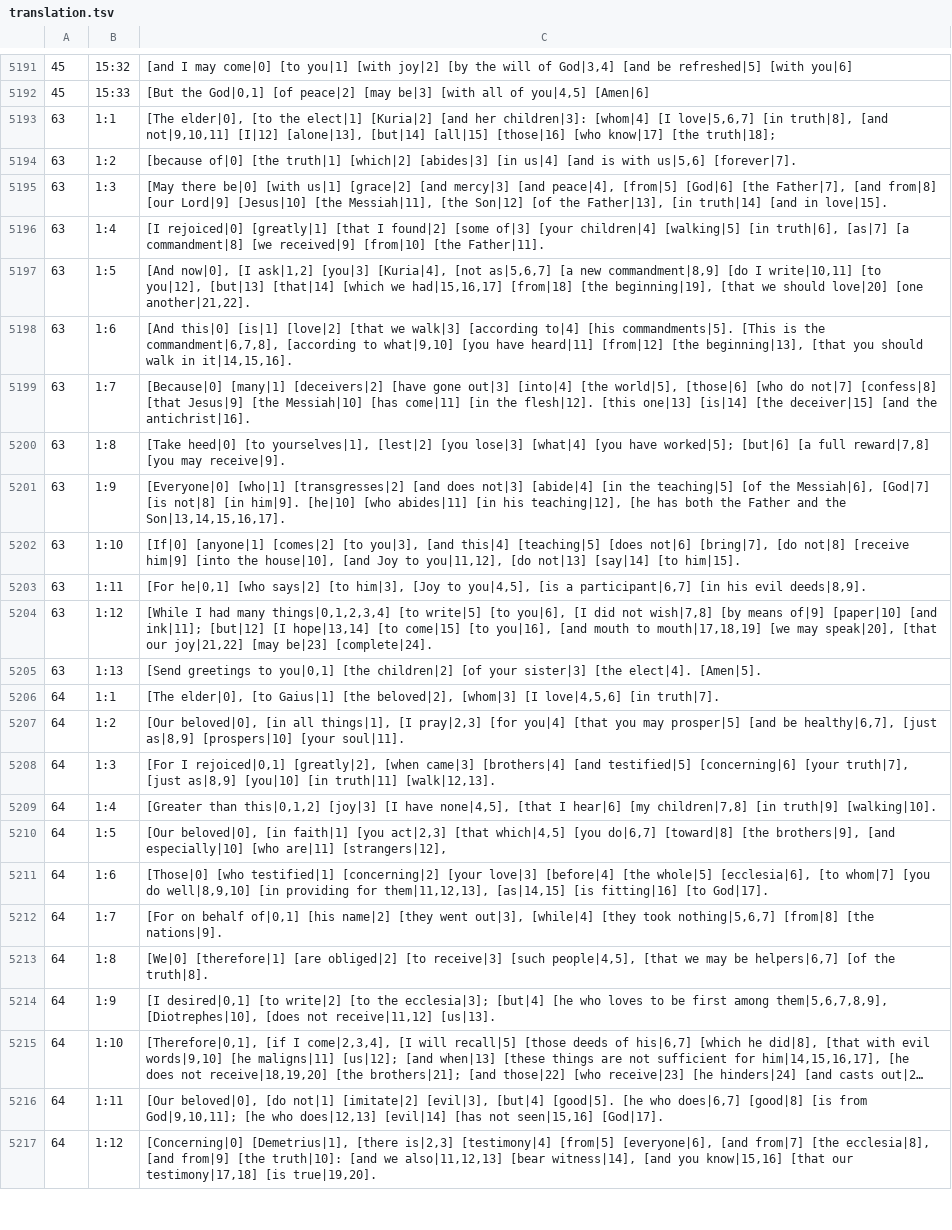
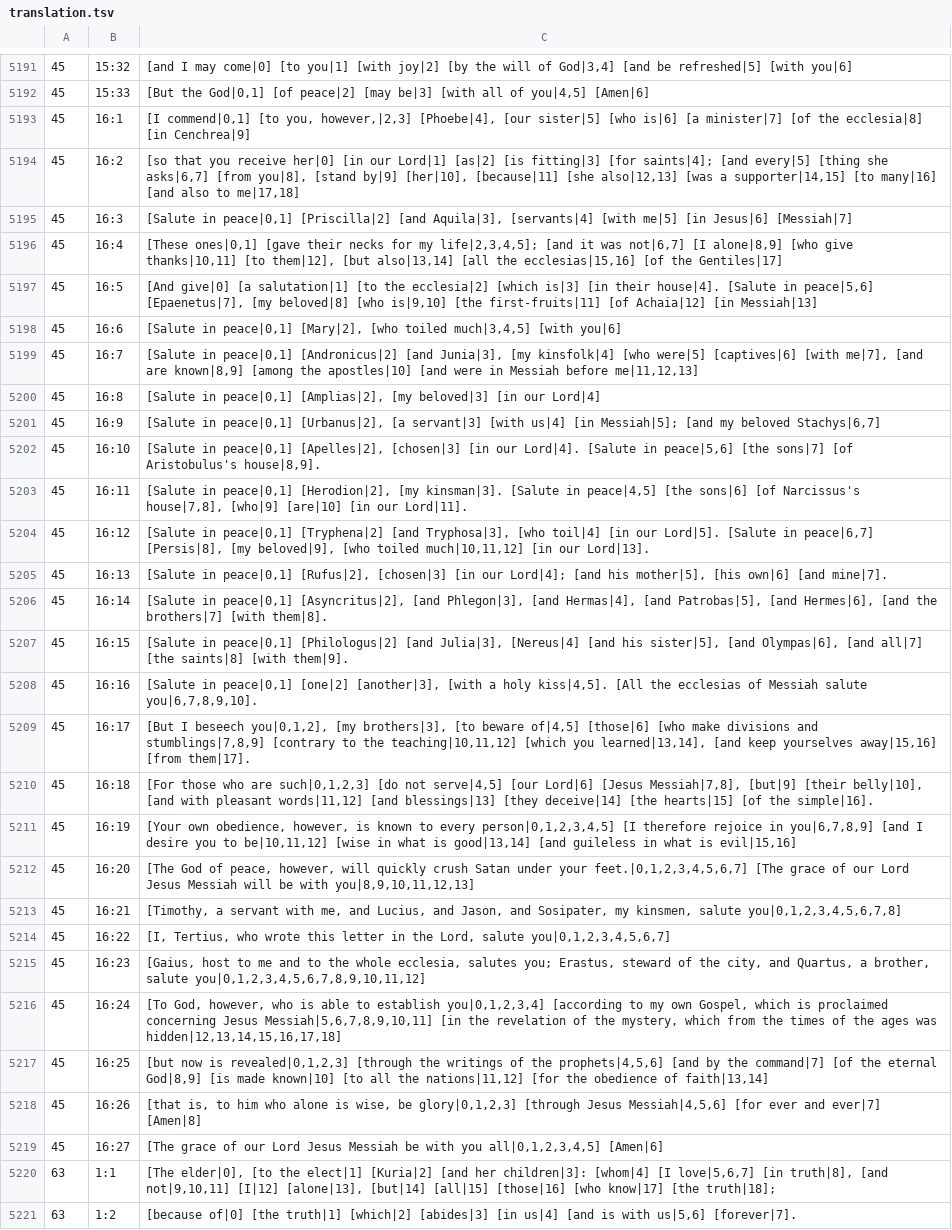
Before and after one commit to machshev/haqor-core, a TSV file: src_texts/Haqor-Peshitta/translation.tsv, drawn as a sheet; only a part is shown, gaps mark what is left out; the shorter side is filled out with more unchanged rows; long unchanged cells end in ….

Commit message:
Add source-linked Peshitta English for Romans 16

```diff
--- a/src_texts/Haqor-Peshitta/translation.tsv
+++ b/src_texts/Haqor-Peshitta/translation.tsv
@@ -5192,2 +5192,29 @@
 45	15:33	[But the God|0,1] [of peace|2] [may be|3] [with all of you|4,5] [Amen|6]
+45	16:1	[I commend|0,1] [to you, however,|2,3] [Phoebe|4], [our sister|5] [who is|6] [a minister|7] [of the ecclesia|8] [in Cenchrea|9]
+45	16:2	[so that you receive her|0] [in our Lord|1] [as|2] [is fitting|3] [for saints|4]; [and every|5] [thing she asks|6,7] [from you|8], [stand by|9] [her|10], [because|11] [she also|12,13] [was a supporter|14,15] [to many|16] [and also to me|17,18]
+45	16:3	[Salute in peace|0,1] [Priscilla|2] [and Aquila|3], [servants|4] [with me|5] [in Jesus|6] [Messiah|7]
+45	16:4	[These ones|0,1] [gave their necks for my life|2,3,4,5]; [and it was not|6,7] [I alone|8,9] [who give thanks|10,11] [to them|12], [but also|13,14] [all the ecclesias|15,16] [of the Gentiles|17]
+45	16:5	[And give|0] [a salutation|1] [to the ecclesia|2] [which is|3] [in their house|4]. [Salute in peace|5,6] [Epaenetus|7], [my beloved|8] [who is|9,10] [the first-fruits|11] [of Achaia|12] [in Messiah|13]
+45	16:6	[Salute in peace|0,1] [Mary|2], [who toiled much|3,4,5] [with you|6]
+45	16:7	[Salute in peace|0,1] [Andronicus|2] [and Junia|3], [my kinsfolk|4] [who were|5] [captives|6] [with me|7], [and are known|8,9] [among the apostles|10] [and were in Messiah before me|11,12,13]
+45	16:8	[Salute in peace|0,1] [Amplias|2], [my beloved|3] [in our Lord|4]
+45	16:9	[Salute in peace|0,1] [Urbanus|2], [a servant|3] [with us|4] [in Messiah|5]; [and my beloved Stachys|6,7]
+45	16:10	[Salute in peace|0,1] [Apelles|2], [chosen|3] [in our Lord|4]. [Salute in peace|5,6] [the sons|7] [of Aristobulus's house|8,9].
+45	16:11	[Salute in peace|0,1] [Herodion|2], [my kinsman|3]. [Salute in peace|4,5] [the sons|6] [of Narcissus's house|7,8], [who|9] [are|10] [in our Lord|11].
+45	16:12	[Salute in peace|0,1] [Tryphena|2] [and Tryphosa|3], [who toil|4] [in our Lord|5]. [Salute in peace|6,7] [Persis|8], [my beloved|9], [who toiled much|10,11,12] [in our Lord|13].
+45	16:13	[Salute in peace|0,1] [Rufus|2], [chosen|3] [in our Lord|4]; [and his mother|5], [his own|6] [and mine|7].
+45	16:14	[Salute in peace|0,1] [Asyncritus|2], [and Phlegon|3], [and Hermas|4], [and Patrobas|5], [and Hermes|6], [and the brothers|7] [with them|8].
+45	16:15	[Salute in peace|0,1] [Philologus|2] [and Julia|3], [Nereus|4] [and his sister|5], [and Olympas|6], [and all|7] [the saints|8] [with them|9].
+45	16:16	[Salute in peace|0,1] [one|2] [another|3], [with a holy kiss|4,5]. [All the ecclesias of Messiah salute you|6,7,8,9,10].
+45	16:17	[But I beseech you|0,1,2], [my brothers|3], [to beware of|4,5] [those|6] [who make divisions and stumblings|7,8,9] [contrary to the teaching|10,11,12] [which you learned|13,14], [and keep yourselves away|15,16] [from them|17].
+45	16:18	[For those who are such|0,1,2,3] [do not serve|4,5] [our Lord|6] [Jesus Messiah|7,8], [but|9] [their belly|10], [and with pleasant words|11,12] [and blessings|13] [they deceive|14] [the hearts|15] [of the simple|16].
+45	16:19	[Your own obedience, however, is known to every person|0,1,2,3,4,5] [I therefore rejoice in you|6,7,8,9] [and I desire you to be|10,11,12] [wise in what is good|13,14] [and guileless in what is evil|15,16]
+45	16:20	[The God of peace, however, will quickly crush Satan under your feet.|0,1,2,3,4,5,6,7] [The grace of our Lord Jesus Messiah will be with you|8,9,10,11,12,13]
+45	16:21	[Timothy, a servant with me, and Lucius, and Jason, and Sosipater, my kinsmen, salute you|0,1,2,3,4,5,6,7,8]
+45	16:22	[I, Tertius, who wrote this letter in the Lord, salute you|0,1,2,3,4,5,6,7]
+45	16:23	[Gaius, host to me and to the whole ecclesia, salutes you; Erastus, steward of the city, and Quartus, a brother, salute you|0,1,2,3,4,5,6,7,8,9,10,11,12]
+45	16:24	[To God, however, who is able to establish you|0,1,2,3,4] [according to my own Gospel, which is proclaimed concerning Jesus Messiah|5,6,7,8,9,10,11] [in the revelation of the mystery, which from the times of the ages was hidden|12,13,14,15,16,17,18]
+45	16:25	[but now is revealed|0,1,2,3] [through the writings of the prophets|4,5,6] [and by the command|7] [of the eternal God|8,9] [is made known|10] [to all the nations|11,12] [for the obedience of faith|13,14]
+45	16:26	[that is, to him who alone is wise, be glory|0,1,2,3] [through Jesus Messiah|4,5,6] [for ever and ever|7] [Amen|8]
+45	16:27	[The grace of our Lord Jesus Messiah be with you all|0,1,2,3,4,5] [Amen|6]
 63	1:1	[The elder|0], [to the elect|1] [Kuria|2] [and her children|3]: [whom|4] [I love|5,6,7] [in truth|8], [and not|9,10,11] [I|12] [alone|13], [but|14] [all|15] [those|16] [who know|17] [the truth|18];
```
Also changed, not shown: 1 other file.
